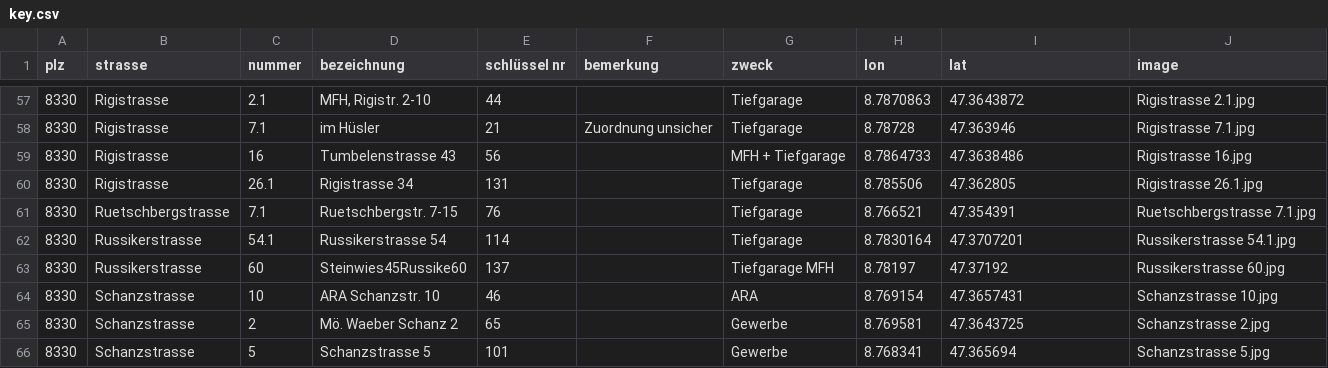
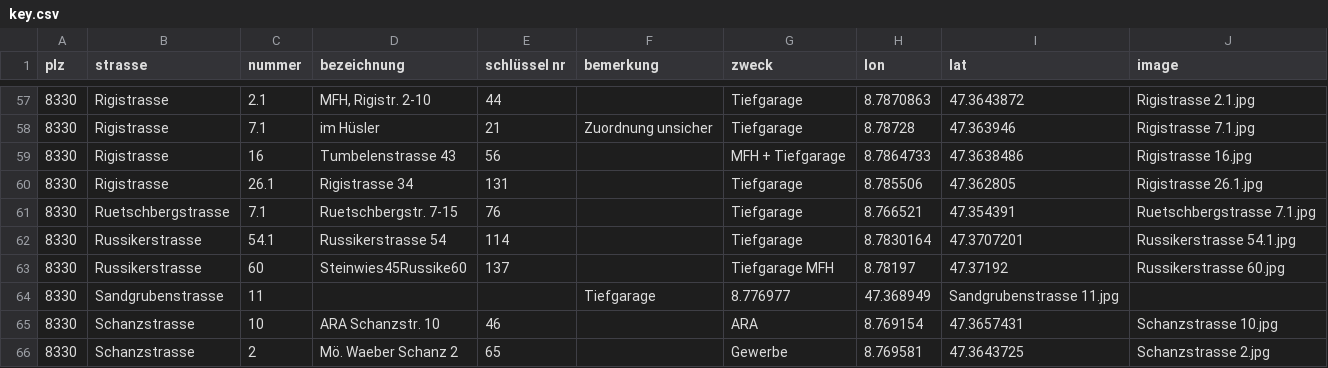
Before and after one commit to loeti82/firemap, a CSV file: key.csv, drawn as a sheet; only a part is shown, gaps mark what is left out; the shorter side is filled out with more unchanged rows; the diff names each change by its address in the sheet, - before the commit and + after, or states it on an @@ line.

Commit message:
add Sandgrubenstrasse 11

```diff
--- a/key.csv
+++ b/key.csv
+row 64: 8330 | Sandgrubenstrasse | 11 |  |  | Tiefgarage | 8.776977 | 47.368949 | Sandgrubenstrasse 11.jpg
```
Also changed, not shown: 1 other file.
